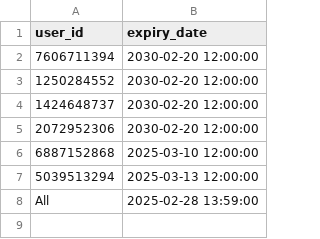
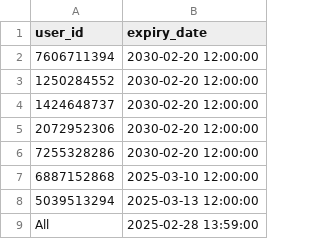
Before and after one commit to nikzffx/NIKZ, a CSV file: expiry_list.csv, drawn as a sheet.

Commit message:
Update expiry_list.csv

```diff
--- a/expiry_list.csv
+++ b/expiry_list.csv
@@ -5,2 +5,3 @@ user_id,expiry_date
 2072952306,2030-02-20 12:00:00
+7255328286,2030-02-20 12:00:00
 6887152868,2025-03-10 12:00:00
```
